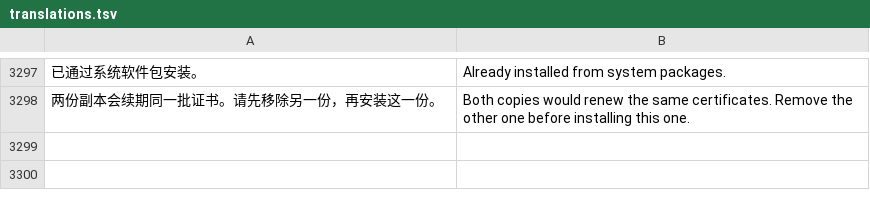
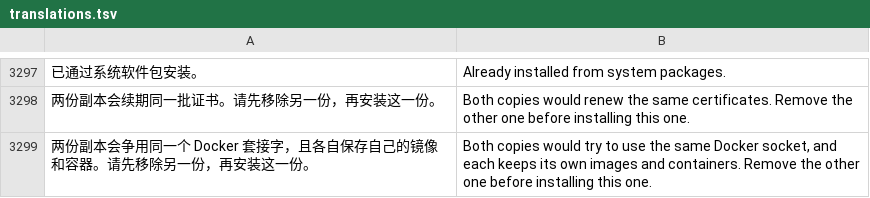
Before and after one commit to alan0x/arcnix, a TSV file: crates/arcnix/assets/translations.tsv, drawn as a sheet; only a part is shown, gaps mark what is left out; the diff names each change by its address in the sheet, - before the commit and + after, or states it on an @@ line.

```diff
--- a/crates/arcnix/assets/translations.tsv
+++ b/crates/arcnix/assets/translations.tsv
+row 3299: 两份副本会争用同一个 Docker 套接字，且各自保存自己的镜像和容器。请先移除另一份，再安装这一份。 | Both copies would try to use the same Docker socket, and each keeps its own images and containers. Remove the other one before installing this one.
```
Also changed, not shown: 2 other files.
